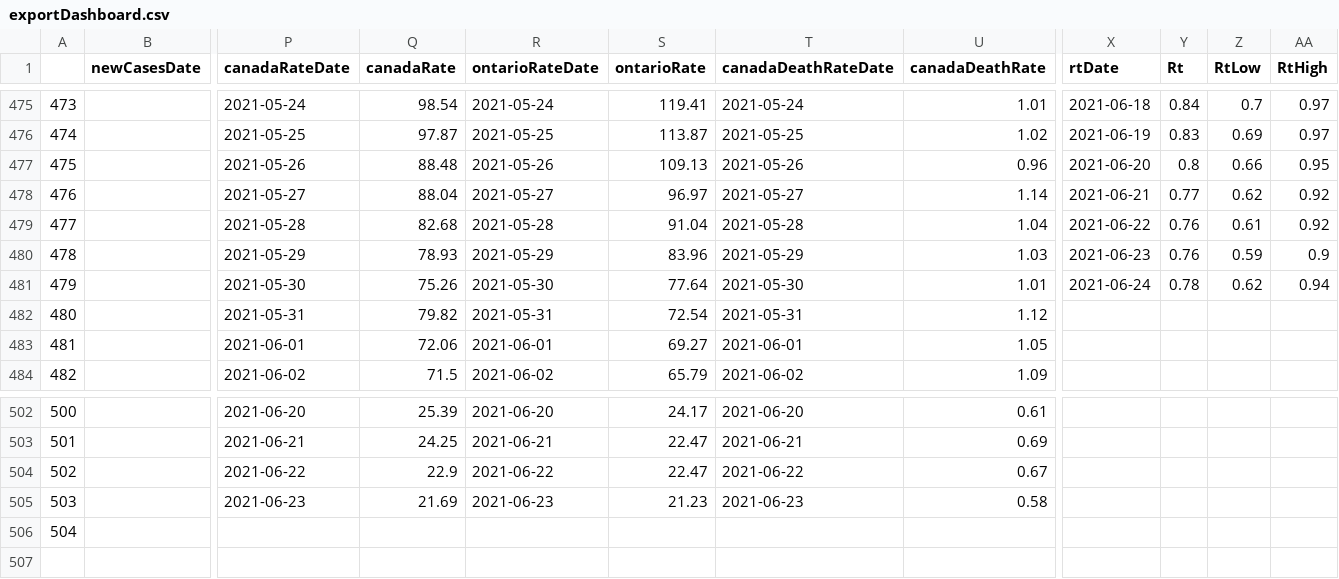
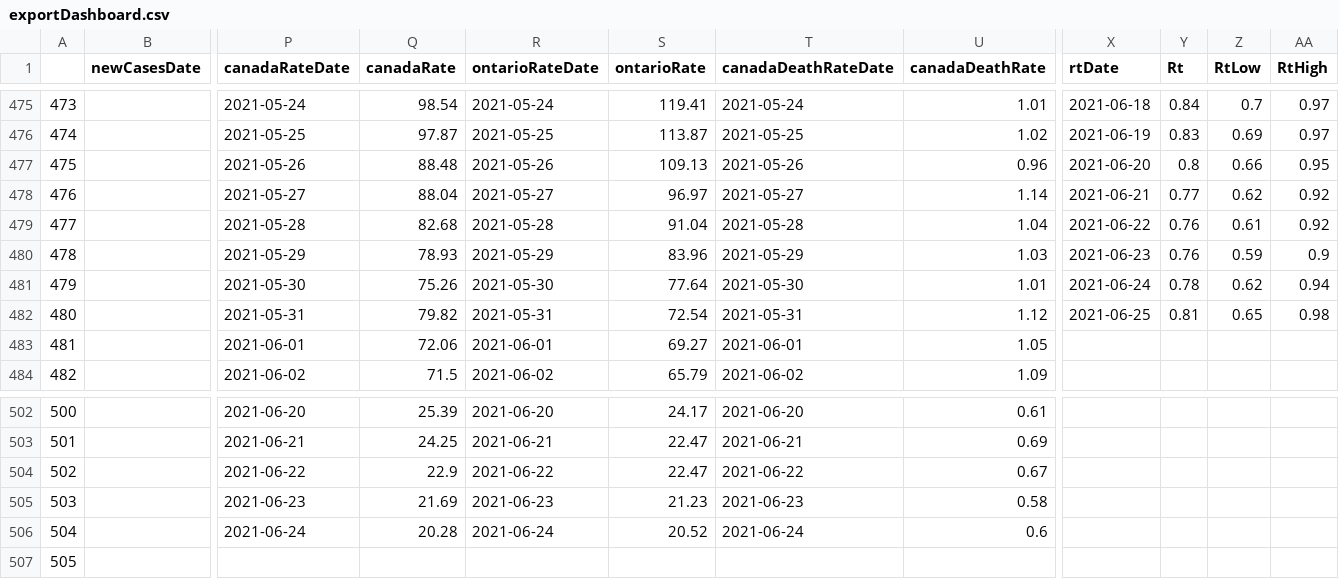
Before and after one commit to aaljaish/covid-19, a CSV file: exportDashboard.csv, drawn as a sheet; only a part is shown, gaps mark what is left out; rows hold the shown columns only; the diff covers the shown part only; the diff names each change by its address in the sheet, - before the commit and + after, or states it on an @@ line.

Commit message:
Ontario COVID-19 Provincial Data Summaries

```diff
--- a/exportDashboard.csv
+++ b/exportDashboard.csv
-X482 (rtDate): (empty)
+X482 (rtDate): 2021-06-25
-Y482 (Rt): (empty)
+Y482 (Rt): 0.81
-Z482 (RtLow): (empty)
+Z482 (RtLow): 0.65
-AA482 (RtHigh): (empty)
+AA482 (RtHigh): 0.98
-P506 (canadaRateDate): (empty)
+P506 (canadaRateDate): 2021-06-24
-Q506 (canadaRate): (empty)
+Q506 (canadaRate): 20.28
-R506 (ontarioRateDate): (empty)
+R506 (ontarioRateDate): 2021-06-24
-S506 (ontarioRate): (empty)
+S506 (ontarioRate): 20.52
-T506 (canadaDeathRateDate): (empty)
+T506 (canadaDeathRateDate): 2021-06-24
-U506 (canadaDeathRate): (empty)
+U506 (canadaDeathRate): 0.6
+row 507: 505
```
Also changed, not shown: 40 edited cells elsewhere in this file.
